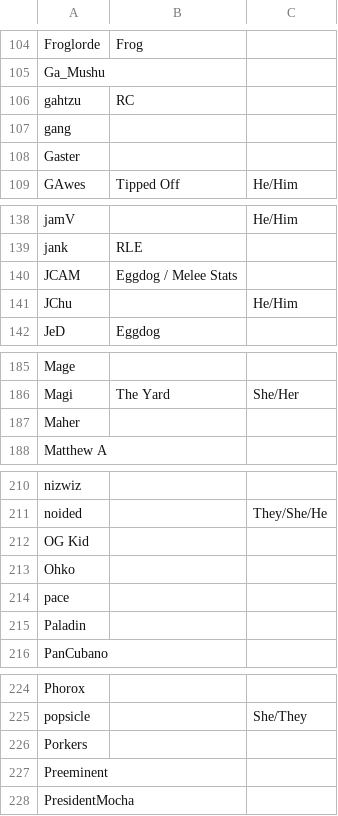
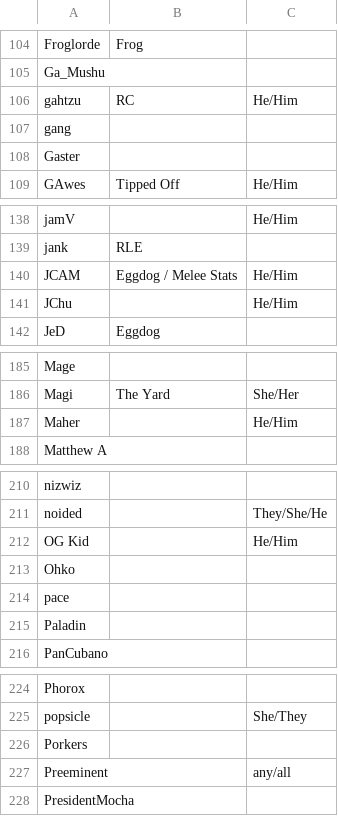
Before and after one commit to DoTheMoses/PolarityOverlay, a CSV file: event_assets/backend/players.csv, drawn as a sheet; only a part is shown, gaps mark what is left out; the diff covers the shown part only.

```diff
--- a/event_assets/backend/players.csv
+++ b/event_assets/backend/players.csv
@@ -105,3 +105,3 @@ Froglorde,Frog,
 Ga_Mushu,,
-gahtzu,RC,
+gahtzu,RC,He/Him
 gang,,
@@ -139,3 +139,3 @@ jamV,,He/Him
 jank,RLE,
-JCAM,Eggdog / Melee Stats,
+JCAM,Eggdog / Melee Stats,He/Him
 JChu,,He/Him
@@ -186,3 +186,3 @@ Mage,,
 Magi,The Yard,She/Her
-Maher,,
+Maher,,He/Him
 Matthew A,,
@@ -211,3 +211,3 @@ nizwiz,,
 noided,,They/She/He
-OG Kid,,
+OG Kid,,He/Him
 Ohko,,
@@ -226,3 +226,3 @@ popsicle,,She/They
 Porkers,,
-Preeminent,,
+Preeminent,,any/all
 PresidentMocha,,
```
Also changed, not shown: 2 added rows and 8 edited cells elsewhere in this file, programming_assets/csv/characters.csv, 34 other files.
